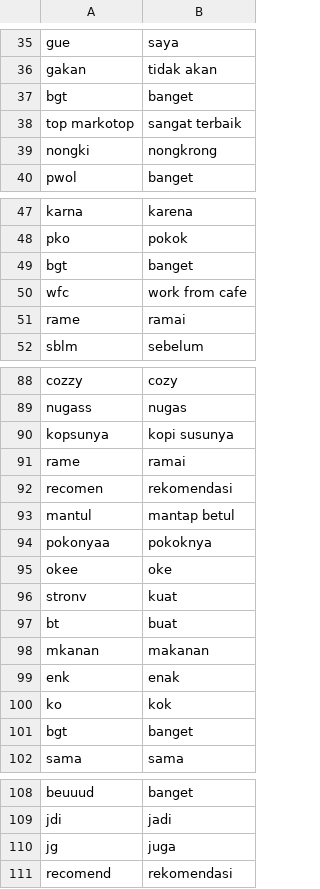
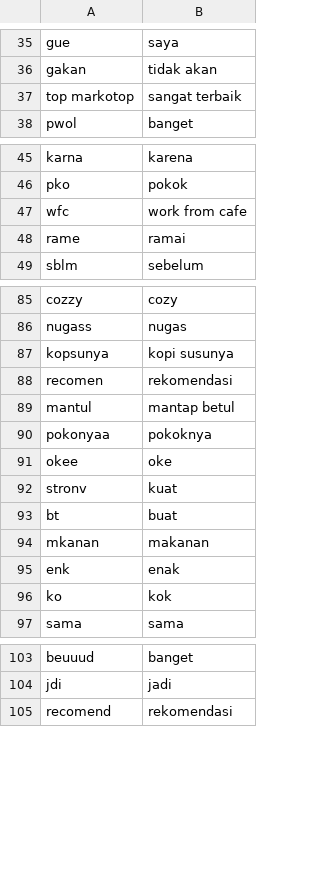
Before and after one commit to Fauzanmhr/skripsi, a CSV file: normal.csv, drawn as a sheet; only a part is shown, gaps mark what is left out; the diff covers the shown part only; the diff names each change by its address in the sheet, - before the commit and + after, or states it on an @@ line.

Commit message:
update normal csv

```diff
--- a/normal.csv
+++ b/normal.csv
-row 37: bgt | banget
-row 39: nongki | nongkrong
-row 49: bgt | banget
-row 91: rame | ramai
-row 101: bgt | banget
-row 110: jg | juga
```
Also changed, not shown: 4 removed rows elsewhere in this file.
